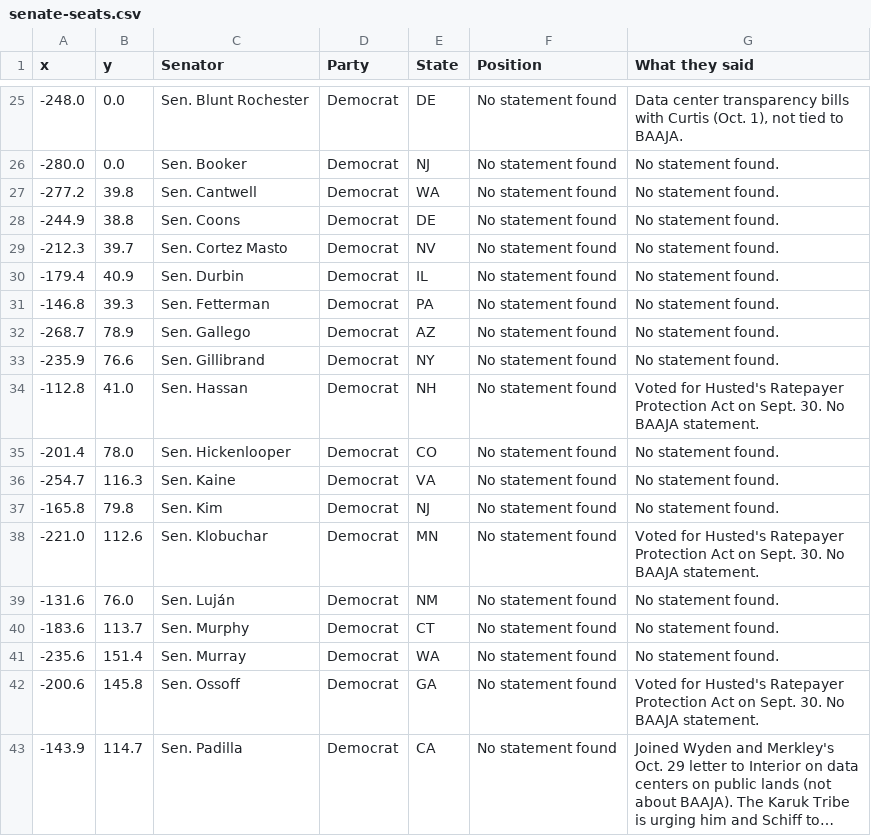
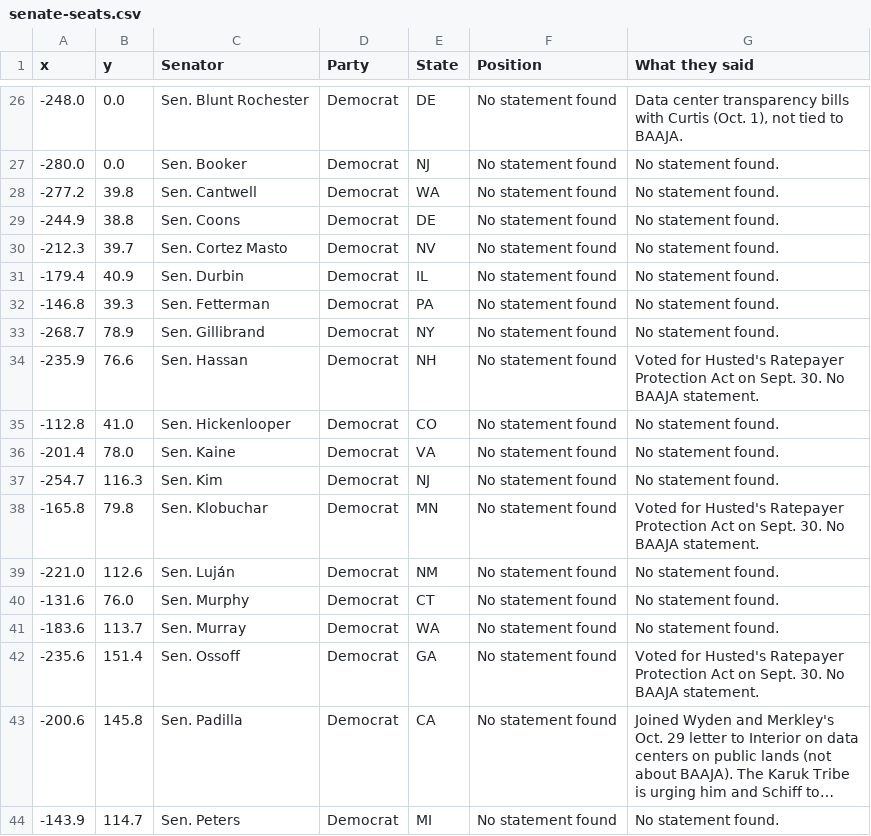
Before and after one commit to parksgc/baaja-scorecard, a CSV file: data/senate-seats.csv, drawn as a sheet; only a part is shown, gaps mark what is left out; the diff covers the shown part only.

```diff
--- a/data/senate-seats.csv
+++ b/data/senate-seats.csv
@@ -31,13 +32,13 @@ x,y,Senator,Party,State,Position,What they said
 -146.8,39.3,Sen. Fetterman,Democrat,PA,No statement found,No statement found.
--268.7,78.9,Sen. Gallego,Democrat,AZ,No statement found,No statement found.
--235.9,76.6,Sen. Gillibrand,Democrat,NY,No statement found,No statement found.
--112.8,41.0,Sen. Hassan,Democrat,NH,No statement found,Voted for Husted's Ratepayer Protection Act on Sept. 30. No BAAJA statement.
--201.4,78.0,Sen. Hickenlooper,Democrat,CO,No statement found,No statement found.
--254.7,116.3,Sen. Kaine,Democrat,VA,No statement found,No statement found.
--165.8,79.8,Sen. Kim,Democrat,NJ,No statement found,No statement found.
--221.0,112.6,Sen. Klobuchar,Democrat,MN,No statement found,Voted for Husted's Ratepayer Protection Act on Sept. 30. No BAAJA statement.
--131.6,76.0,Sen. Luján,Democrat,NM,No statement found,No statement found.
--183.6,113.7,Sen. Murphy,Democrat,CT,No statement found,No statement found.
--235.6,151.4,Sen. Murray,Democrat,WA,No statement found,No statement found.
--200.6,145.8,Sen. Ossoff,Democrat,GA,No statement found,Voted for Husted's Ratepayer Protection Act on Sept. 30. No BAAJA statement.
--143.9,114.7,Sen. Padilla,Democrat,CA,No statement found,Joined Wyden and Merkley's Oct. 29 letter to Interior on data centers on public lands (not about BAAJA). The Karuk Tribe is urging him and Schiff to…
+-268.7,78.9,Sen. Gillibrand,Democrat,NY,No statement found,No statement found.
+-235.9,76.6,Sen. Hassan,Democrat,NH,No statement found,Voted for Husted's Ratepayer Protection Act on Sept. 30. No BAAJA statement.
+-112.8,41.0,Sen. Hickenlooper,Democrat,CO,No statement found,No statement found.
+-201.4,78.0,Sen. Kaine,Democrat,VA,No statement found,No statement found.
+-254.7,116.3,Sen. Kim,Democrat,NJ,No statement found,No statement found.
+-165.8,79.8,Sen. Klobuchar,Democrat,MN,No statement found,Voted for Husted's Ratepayer Protection Act on Sept. 30. No BAAJA statement.
+-221.0,112.6,Sen. Luján,Democrat,NM,No statement found,No statement found.
+-131.6,76.0,Sen. Murphy,Democrat,CT,No statement found,No statement found.
+-183.6,113.7,Sen. Murray,Democrat,WA,No statement found,No statement found.
+-235.6,151.4,Sen. Ossoff,Democrat,GA,No statement found,Voted for Husted's Ratepayer Protection Act on Sept. 30. No BAAJA statement.
+-200.6,145.8,Sen. Padilla,Democrat,CA,No statement found,Joined Wyden and Merkley's Oct. 29 letter to Interior on data centers on public lands (not about BAAJA). The Karuk Tribe is urging him and Schiff to…
+-143.9,114.7,Sen. Peters,Democrat,MI,No statement found,No statement found.
```
Also changed, not shown: 2 added rows, 2 removed rows and 47 edited cells elsewhere in this file, data/senate-by-state.csv, data/senators-on-record.csv, 2 other files.
